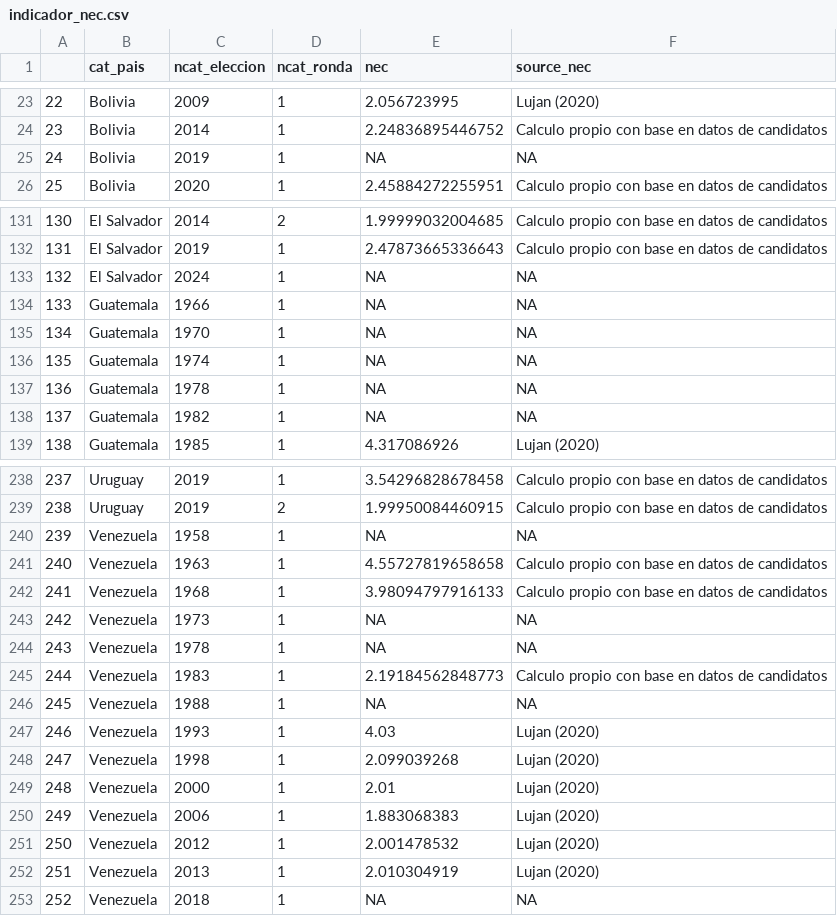
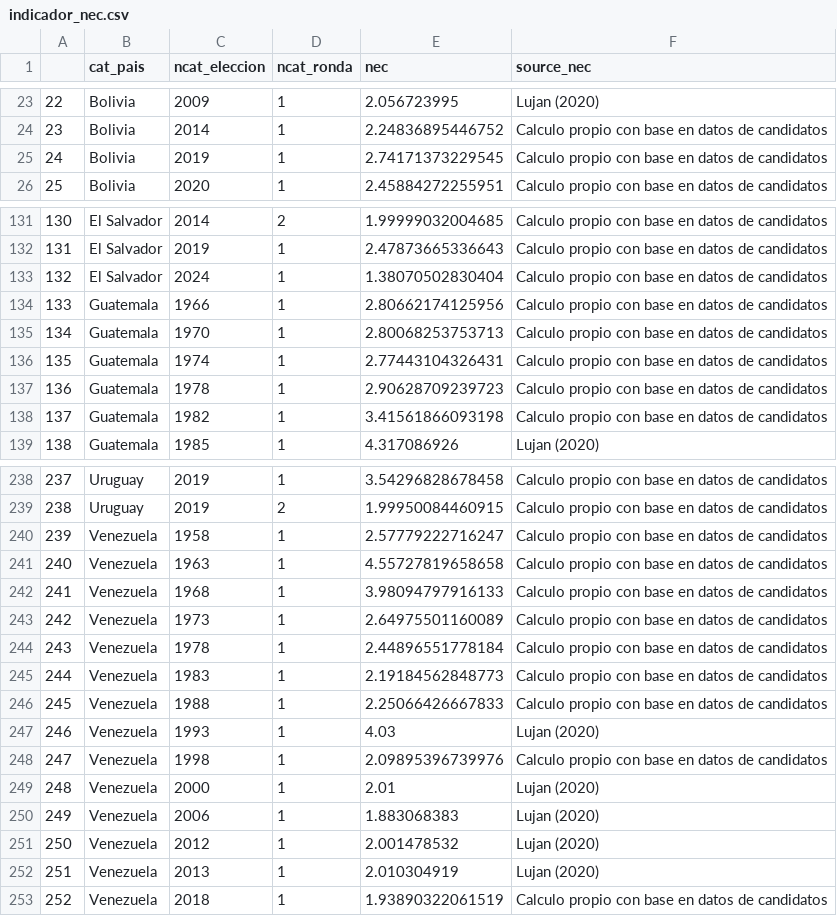
Before and after one commit to verenahantzsch/debates_latam2024, a CSV file: tesis_doctorado/datav2023/indicador_nec.csv, drawn as a sheet; only a part is shown, gaps mark what is left out; the diff covers the shown part only.

Commit message:
elaborando indicadores cuanti

```diff
--- a/tesis_doctorado/datav2023/indicador_nec.csv
+++ b/tesis_doctorado/datav2023/indicador_nec.csv
@@ -24,3 +24,3 @@
 "23","Bolivia",2014,1,2.24836895446752,"Calculo propio con base en datos de candidatos"
-"24","Bolivia",2019,1,NA,NA
+"24","Bolivia",2019,1,2.74171373229545,"Calculo propio con base en datos de candidatos"
 "25","Bolivia",2020,1,2.45884272255951,"Calculo propio con base en datos de candidatos"
@@ -132,8 +132,8 @@
 "131","El Salvador",2019,1,2.47873665336643,"Calculo propio con base en datos de candidatos"
-"132","El Salvador",2024,1,NA,NA
-"133","Guatemala",1966,1,NA,NA
-"134","Guatemala",1970,1,NA,NA
-"135","Guatemala",1974,1,NA,NA
-"136","Guatemala",1978,1,NA,NA
-"137","Guatemala",1982,1,NA,NA
+"132","El Salvador",2024,1,1.38070502830404,"Calculo propio con base en datos de candidatos"
+"133","Guatemala",1966,1,2.80662174125956,"Calculo propio con base en datos de candidatos"
+"134","Guatemala",1970,1,2.80068253753713,"Calculo propio con base en datos de candidatos"
+"135","Guatemala",1974,1,2.77443104326431,"Calculo propio con base en datos de candidatos"
+"136","Guatemala",1978,1,2.90628709239723,"Calculo propio con base en datos de candidatos"
+"137","Guatemala",1982,1,3.41561866093198,"Calculo propio con base en datos de candidatos"
 "138","Guatemala",1985,1,4.317086926,"Lujan (2020)"
@@ -239,11 +239,11 @@
 "238","Uruguay",2019,2,1.99950084460915,"Calculo propio con base en datos de candidatos"
-"239","Venezuela",1958,1,NA,NA
+"239","Venezuela",1958,1,2.57779222716247,"Calculo propio con base en datos de candidatos"
 "240","Venezuela",1963,1,4.55727819658658,"Calculo propio con base en datos de candidatos"
 "241","Venezuela",1968,1,3.98094797916133,"Calculo propio con base en datos de candidatos"
-"242","Venezuela",1973,1,NA,NA
-"243","Venezuela",1978,1,NA,NA
+"242","Venezuela",1973,1,2.64975501160089,"Calculo propio con base en datos de candidatos"
+"243","Venezuela",1978,1,2.44896551778184,"Calculo propio con base en datos de candidatos"
 "244","Venezuela",1983,1,2.19184562848773,"Calculo propio con base en datos de candidatos"
-"245","Venezuela",1988,1,NA,NA
+"245","Venezuela",1988,1,2.25066426667833,"Calculo propio con base en datos de candidatos"
 "246","Venezuela",1993,1,4.03,"Lujan (2020)"
-"247","Venezuela",1998,1,2.099039268,"Lujan (2020)"
+"247","Venezuela",1998,1,2.09895396739976,"Calculo propio con base en datos de candidatos"
 "248","Venezuela",2000,1,2.01,"Lujan (2020)"
@@ -252,2 +252,2 @@
 "251","Venezuela",2013,1,2.010304919,"Lujan (2020)"
-"252","Venezuela",2018,1,NA,NA
+"252","Venezuela",2018,1,1.93890322061519,"Calculo propio con base en datos de candidatos"
```
Also changed, not shown: 58 edited cells elsewhere in this file, 2 other files.
